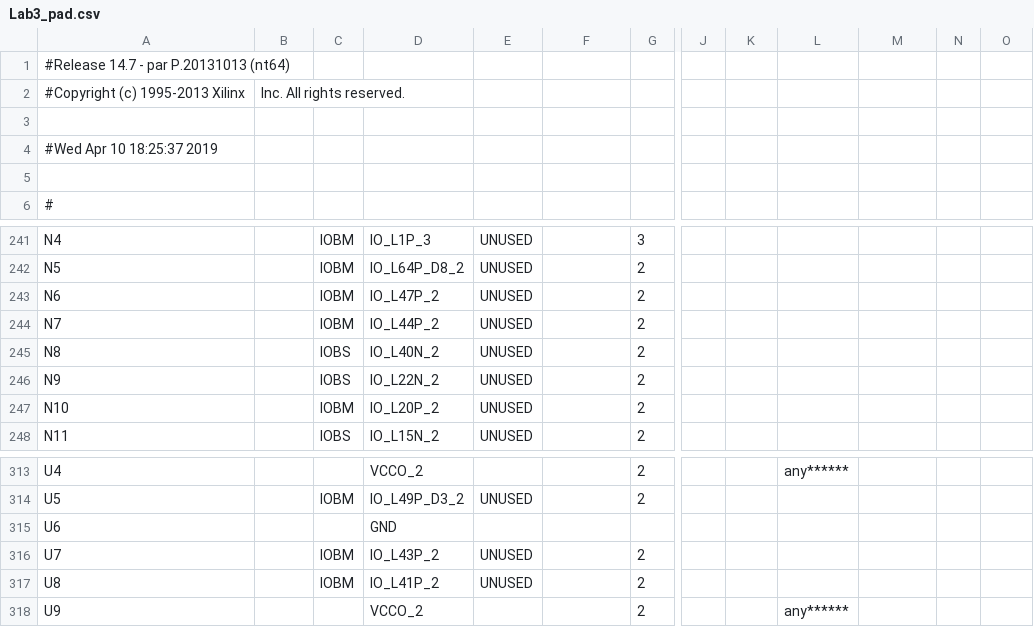
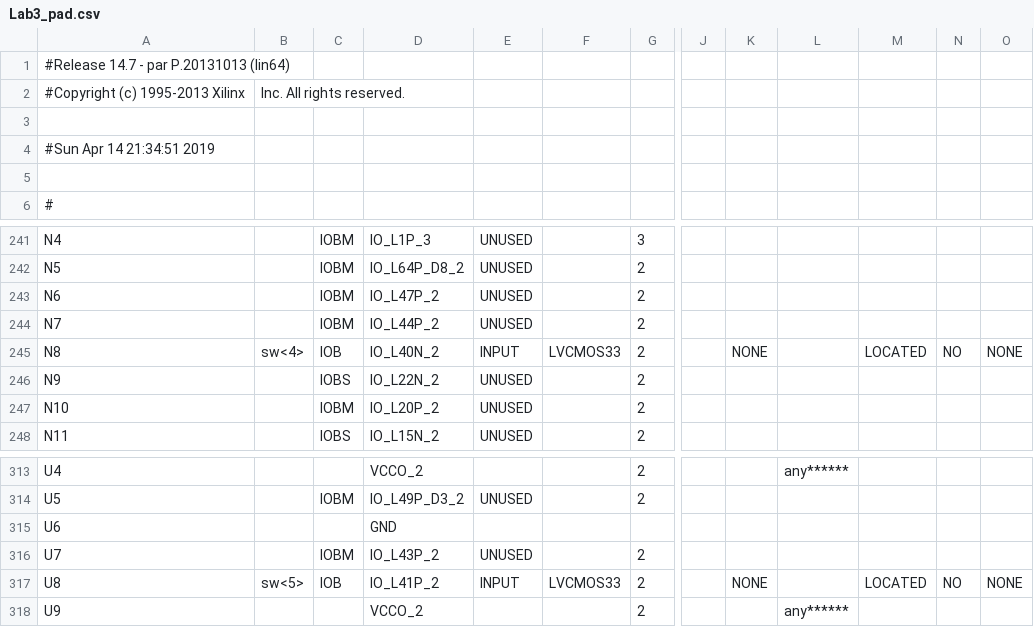
Before and after one commit to Ed-Hong/cshw, a CSV file: embedded-microprocessors/lab3/Lab3_pad.csv, drawn as a sheet; only a part is shown, gaps mark what is left out; the diff covers the shown part only; the diff names each change by its address in the sheet, - before the commit and + after, or states it on an @@ line.

```diff
--- a/embedded-microprocessors/lab3/Lab3_pad.csv
+++ b/embedded-microprocessors/lab3/Lab3_pad.csv
-A1: #Release 14.7 - par P.20131013 (nt64)
+A1: #Release 14.7 - par P.20131013 (lin64)
-A4: #Wed Apr 10 18:25:37 2019
+A4: #Sun Apr 14 21:34:51 2019
-B245: (empty)
+B245: sw<4>
-C245: IOBS
+C245: IOB
-E245: UNUSED
+E245: INPUT
-F245: (empty)
+F245: LVCMOS33
-K245: (empty)
+K245: NONE
-M245: (empty)
+M245: LOCATED
-N245: (empty)
+N245: NO
-O245: (empty)
+O245: NONE
-B317: (empty)
+B317: sw<5>
-C317: IOBM
+C317: IOB
-E317: UNUSED
+E317: INPUT
-F317: (empty)
+F317: LVCMOS33
-K317: (empty)
+K317: NONE
-M317: (empty)
+M317: LOCATED
-N317: (empty)
+N317: NO
-O317: (empty)
+O317: NONE
```
Also changed, not shown: 48 edited cells elsewhere in this file, 54 other files.
